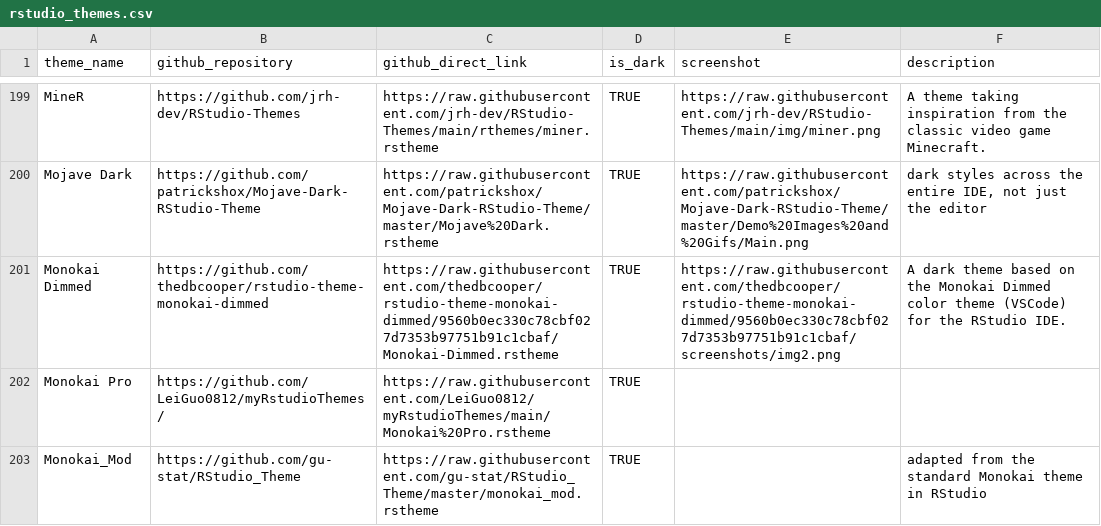
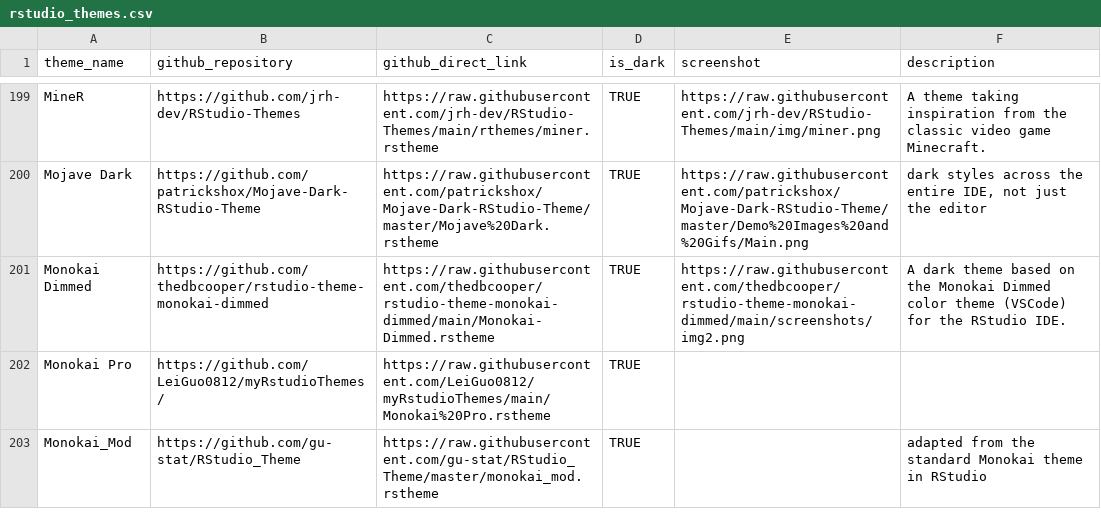
Before and after one commit to max-alletsee/rstudio-themes, a CSV file: data-raw/rstudio_themes.csv, drawn as a sheet; only a part is shown, gaps mark what is left out.

Commit message:
CSV file: main branch instead of specific commit

```diff
--- a/data-raw/rstudio_themes.csv
+++ b/data-raw/rstudio_themes.csv
@@ -200,3 +200,3 @@
 "Mojave Dark","https://github.com/patrickshox/Mojave-Dark-RStudio-Theme","https://raw.githubusercontent.com/patrickshox/Mojave-Dark-RStudio-Theme/master/Mojave%20Dark.rstheme",TRUE,"https://raw.githubusercontent.com/patrickshox/Mojave-Dark-RStudio-Theme/master/Demo%20Images%20and%20Gifs/Main.png","dark styles across the entire IDE, not just the editor"
-"Monokai Dimmed","https://github.com/thedbcooper/rstudio-theme-monokai-dimmed","https://raw.githubusercontent.com/thedbcooper/rstudio-theme-monokai-dimmed/9560b0ec330c78cbf027d7353b97751b91c1cbaf/Monokai-Dimmed.rstheme",TRUE,"https://raw.githubusercontent.com/thedbcooper/rstudio-theme-monokai-dimmed/9560b0ec330c78cbf027d7353b97751b91c1cbaf/screenshots/img2.png","A dark theme based on the Monokai Dimmed color theme (VSCode) for the RStudio IDE."
+"Monokai Dimmed","https://github.com/thedbcooper/rstudio-theme-monokai-dimmed","https://raw.githubusercontent.com/thedbcooper/rstudio-theme-monokai-dimmed/main/Monokai-Dimmed.rstheme",TRUE,"https://raw.githubusercontent.com/thedbcooper/rstudio-theme-monokai-dimmed/main/screenshots/img2.png","A dark theme based on the Monokai Dimmed color theme (VSCode) for the RStudio IDE."
 "Monokai Pro","https://github.com/LeiGuo0812/myRstudioThemes/","https://raw.githubusercontent.com/LeiGuo0812/myRstudioThemes/main/Monokai%20Pro.rstheme",TRUE,"",""
```
